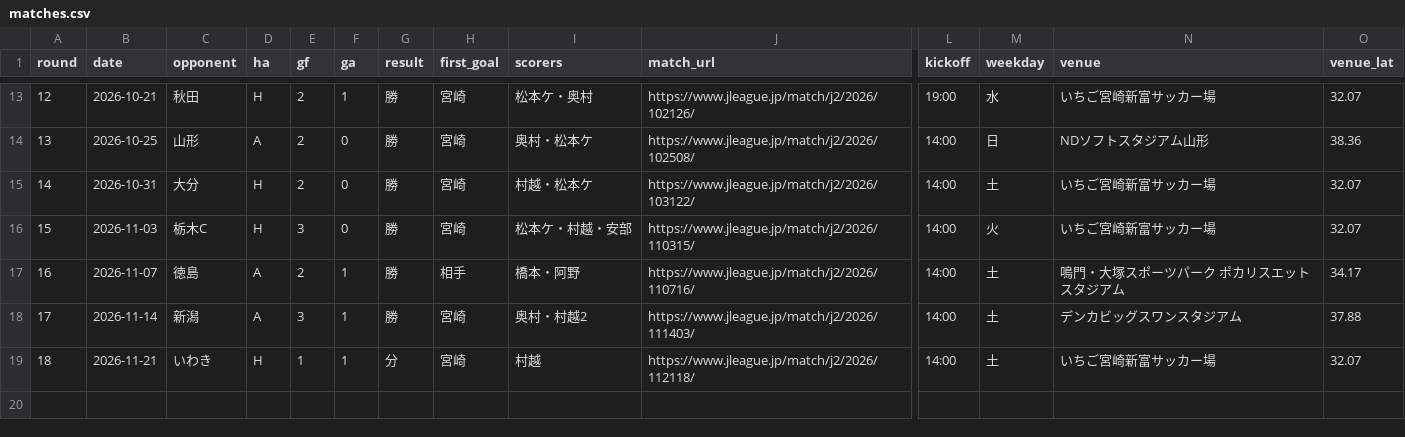
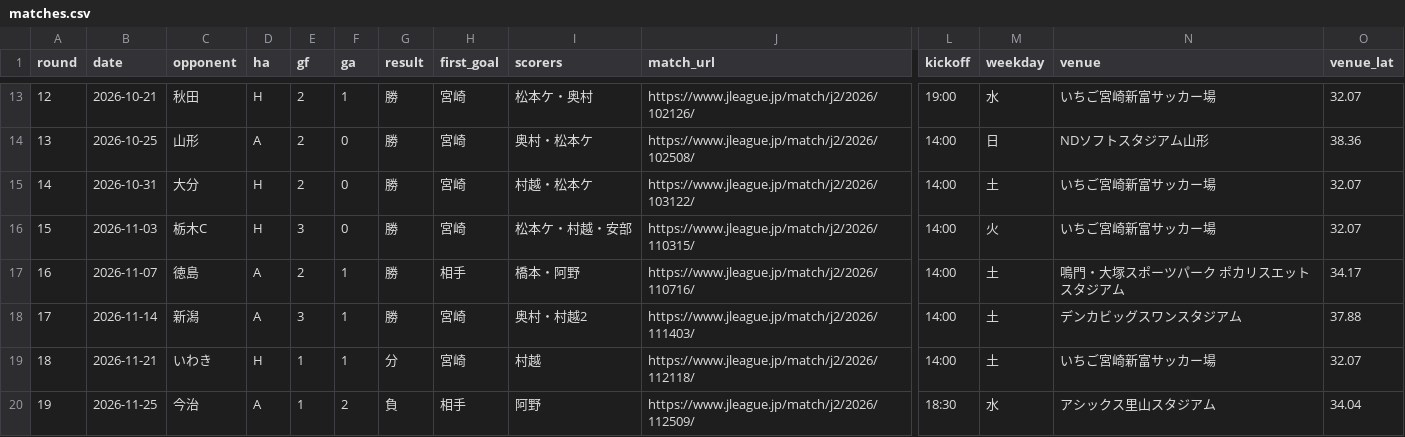
Before and after one commit to tegestats/tegevajaro-stats, a CSV file: src/data/matches.csv, drawn as a sheet; only a part is shown, gaps mark what is left out; rows hold the shown columns only; the diff names each change by its address in the sheet, - before the commit and + after, or states it on an @@ line.

```diff
--- a/src/data/matches.csv
+++ b/src/data/matches.csv
+row 20: 19 | 2026-11-25 | 今治 | A | 1 | 2 | 負 | 相手 | 阿野 | https://www.jleague.jp/match/j2/2026/112509/ | 18:30 | 水 | アシックス里山スタジアム | 34.04
```
Also changed, not shown: 9 other files.
